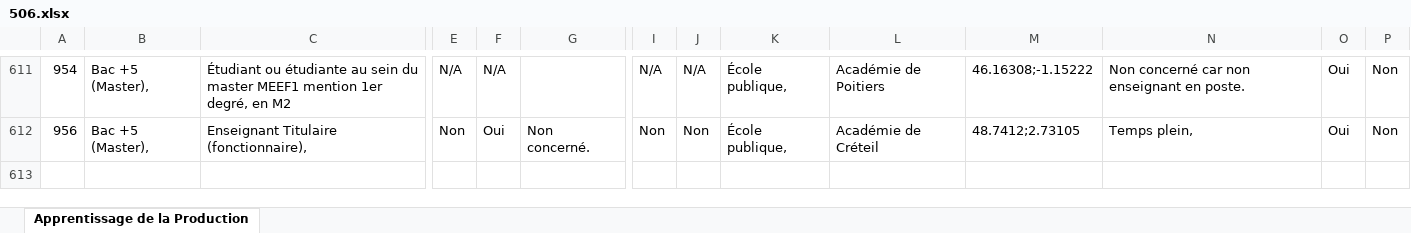
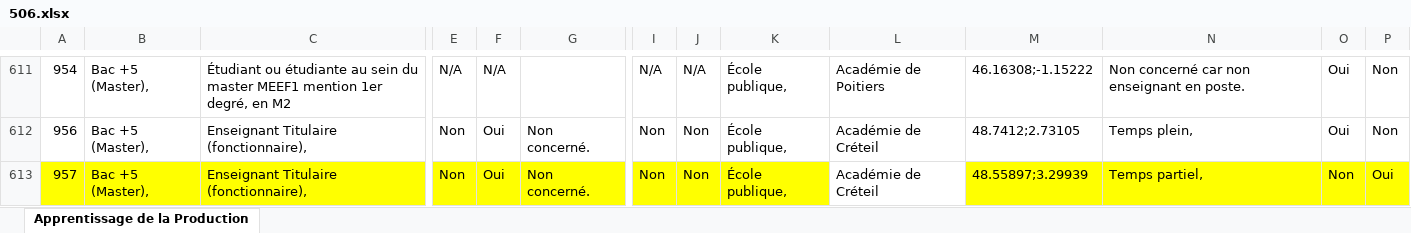
Before and after one commit to amine-amar/Projet-SciCoNum-INSP-de-l-acad-mie-de-Poitiers, an Excel workbook: 506.xlsx, sheet Apprentissage de la Production, drawn as a sheet; only a part is shown, gaps mark what is left out; values as stored, in another font and other column widths than the file's, no borders; rows hold the shown columns only; the diff names each change by its address in the sheet, - before the commit and + after, or states it on an @@ line.

Commit message:
Add files via upload

```diff
--- a/506.xlsx (sheet Apprentissage de la Production)
+++ b/506.xlsx (sheet Apprentissage de la Production)
+row 613: 957 | Bac +5 (Master), | Enseignant Titulaire (fonctionnaire), | Non | Oui | Non concerné. | Non | Non | École publique, | Académie de Créteil | 48.55897;3.29939 | Temps partiel, | Non | Oui
```
